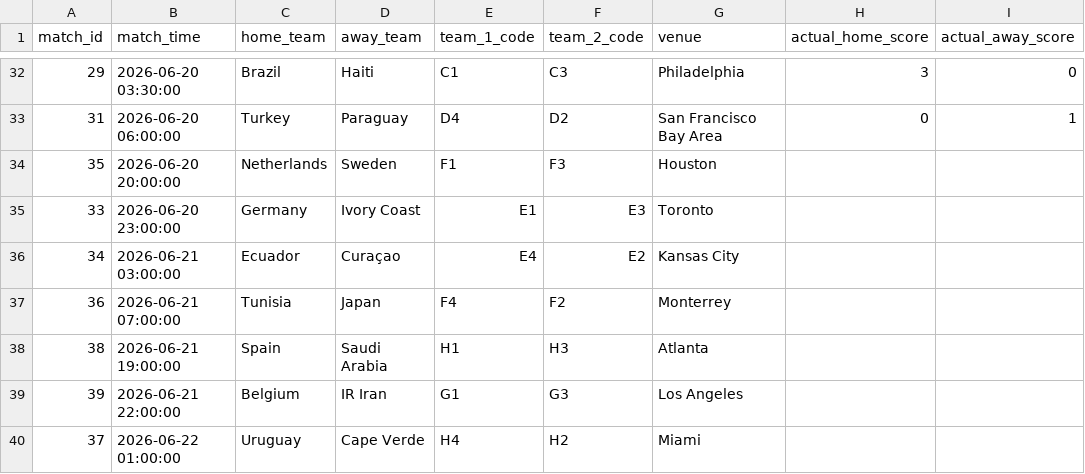
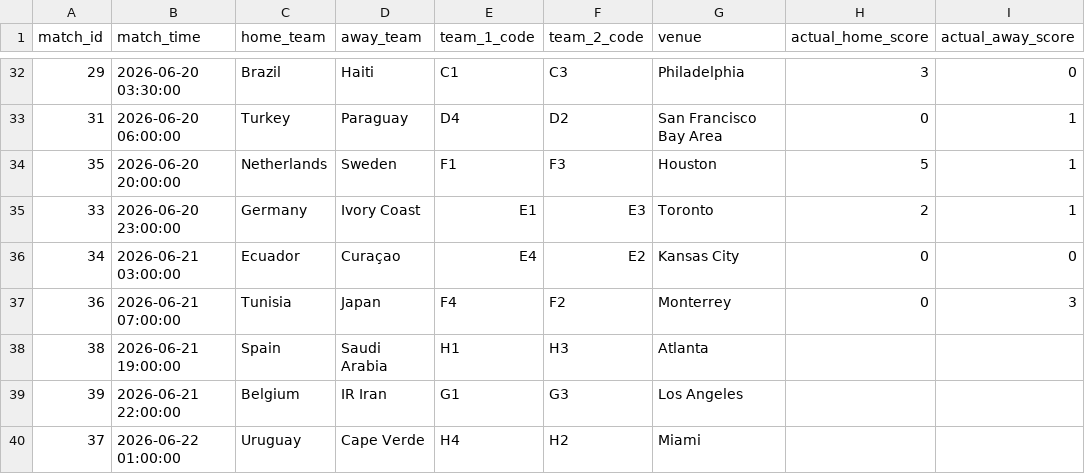
Before and after one commit to muhammadbonn/wc26-oracle-predictions, a CSV file: data/wc26_matches.csv, drawn as a sheet; only a part is shown, gaps mark what is left out.

Commit message:
Update match results in wc26_matches.csv

```diff
--- a/data/wc26_matches.csv
+++ b/data/wc26_matches.csv
@@ -33,6 +33,6 @@ match_id,match_time,home_team,away_team,team_1_code,team_2_code,venue,actual_hom
 31,2026-06-20 06:00:00,Turkey,Paraguay,D4,D2,San Francisco Bay Area,0,1
-35,2026-06-20 20:00:00,Netherlands,Sweden,F1,F3,Houston,,
-33,2026-06-20 23:00:00,Germany,Ivory Coast,E1,E3,Toronto,,
-34,2026-06-21 03:00:00,Ecuador,Curaçao,E4,E2,Kansas City,,
-36,2026-06-21 07:00:00,Tunisia,Japan,F4,F2,Monterrey,,
+35,2026-06-20 20:00:00,Netherlands,Sweden,F1,F3,Houston,5,1
+33,2026-06-20 23:00:00,Germany,Ivory Coast,E1,E3,Toronto,2,1
+34,2026-06-21 03:00:00,Ecuador,Curaçao,E4,E2,Kansas City,0,0
+36,2026-06-21 07:00:00,Tunisia,Japan,F4,F2,Monterrey,0,3
 38,2026-06-21 19:00:00,Spain,Saudi Arabia,H1,H3,Atlanta,,
```
